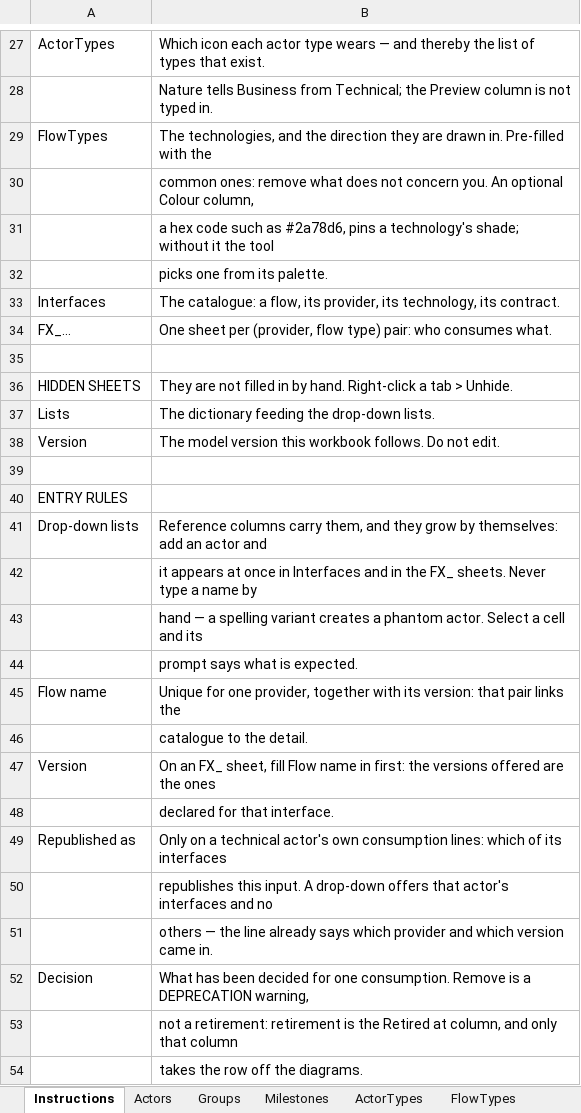
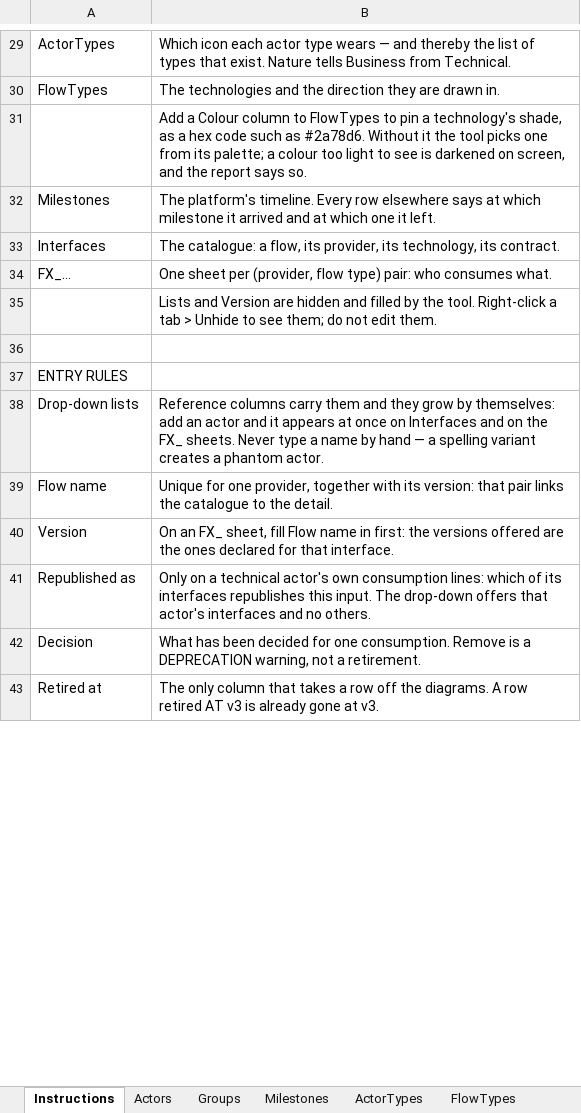
Before and after one commit to arnaudroubinet/interface-map, an Excel workbook: Exemples/exemple.xlsx, sheet Instructions, drawn as a sheet; only a part is shown, gaps mark what is left out; values as stored, in another font and other column widths than the file's, no cell formats; removed rows and columns are numbered as before the commit, all else as after; the diff covers the shown part only; the diff names each change by its address in the sheet, - before the commit and + after, or states it on an @@ line.

```diff
--- a/Exemples/exemple.xlsx (sheet Instructions)
+++ b/Exemples/exemple.xlsx (sheet Instructions)
-B29: …that exist.
+B29: …that exist. Nature tells Business from Technical.
-row 28:  | Nature tells Business from Technical; the Preview column is not typed in.
-B30: The technologies, and the direction they are drawn in. Pre-filled with the
+B30: The technologies and the direction they are drawn in.
-B31: common ones: remove what does not concern you. An optional Colour column,
+B31: Add a Colour column to FlowTypes to pin a technology's shade, as a hex code such as #2a78d6. Without it the tool picks one from its palette; a colour too light to see is darkened on screen, and the report says so.
-row 31:  | a hex code such as #2a78d6, pins a technology's shade; without it the tool
-row 32:  | picks one from its palette.
+row 32: Milestones | The platform's timeline. Every row elsewhere says at which milestone it arrived and at which one it left.
-B35: (empty)
+B35: Lists and Version are hidden and filled by the tool. Right-click a tab > Unhide to see them; do not edit them.
-row 36: HIDDEN SHEETS | They are not filled in by hand. Right-click a tab > Unhide.
-row 37: Lists | The dictionary feeding the drop-down lists.
-row 38: Version | The model version this workbook follows. Do not edit.
-B38: …columns carry them, and they grow by themselves: add an actor and
+B38: …columns carry them and they grow by themselves: add an actor and it appears at once on Interfaces and on the FX_ sheets. Never type a name by hand — a spelling variant creates a phantom actor.
-row 42:  | it appears at once in Interfaces and in the FX_ sheets. Never type a name by
-row 43:  | hand — a spelling variant creates a phantom actor. Select a cell and its
-row 44:  | prompt says what is expected.
-B39: …links the
+B39: …links the catalogue to the detail.
-row 46:  | catalogue to the detail.
-B40: …the ones
+B40: …the ones declared for that interface.
-row 48:  | declared for that interface.
-B41: …its interfaces
+B41: …its interfaces republishes this input. The drop-down offers that actor's interfaces and no others.
-row 50:  | republishes this input. A drop-down offers that actor's interfaces and no
-row 51:  | others — the line already says which provider and which version came in.
-B42: …DEPRECATION warning,
+B42: …DEPRECATION warning, not a retirement.
-row 53:  | not a retirement: retirement is the Retired at column, and only that column
-row 54:  | takes the row off the diagrams.
+row 43: Retired at | The only column that takes a row off the diagrams. A row retired AT v3 is already gone at v3.
```
Also changed, not shown: 18 added rows, 26 removed rows and 15 edited cells elsewhere in this sheet, sheet Interfaces, sheet Actors, sheet FX_Vjun_SFTP, sheet FX_Rodia_SMTP, sheet FX_ESB_SFTP, sheet FX_Malastare_File, 14 more sheets, other sheet tabs, cell formats, formulas that keep their value, 30 other files.
